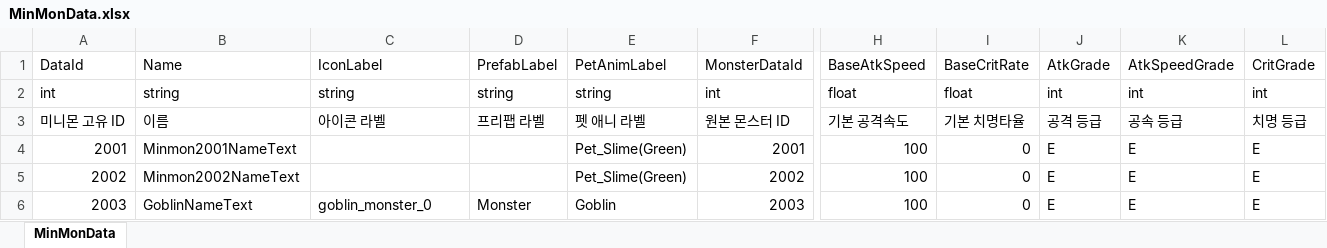
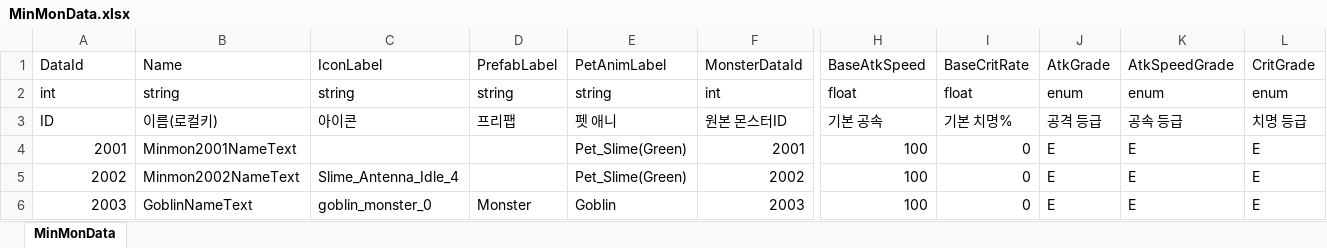
Before and after one commit to DoubleSmiths/RE001, an Excel workbook: Assets/@Resources/Data/Excel/MinMonData.xlsx, sheet MinMonData, drawn as a sheet; only a part is shown, gaps mark what is left out; values as stored, in another font and other column widths than the file's, no borders; the diff covers the shown part only; the diff names each change by its address in the sheet, - before the commit and + after, or states it on an @@ line.

```diff
--- a/Assets/@Resources/Data/Excel/MinMonData.xlsx (sheet MinMonData)
+++ b/Assets/@Resources/Data/Excel/MinMonData.xlsx (sheet MinMonData)
-J2: int
+J2: enum
-K2: int
+K2: enum
-L2: int
+L2: enum
-A3: 미니몬 고유 ID
+A3: ID
-B3: 이름
+B3: 이름(로컬키)
-C3: 아이콘 라벨
+C3: 아이콘
-D3: 프리팹 라벨
+D3: 프리팹
-E3: 펫 애니 라벨
+E3: 펫 애니
-F3: 원본 몬스터 ID
+F3: 원본 몬스터ID
-H3: 기본 공격속도
+H3: 기본 공속
-I3: 기본 치명타율
+I3: 기본 치명%
-C5: (empty)
+C5: Slime_Antenna_Idle_4
```
Also changed, not shown: 1 edited cell elsewhere in this sheet, Assets/@Resources/Data/Excel/BuffData.xlsx, Assets/@Resources/Data/Excel/CreatureData.xlsx, 7 other files.
